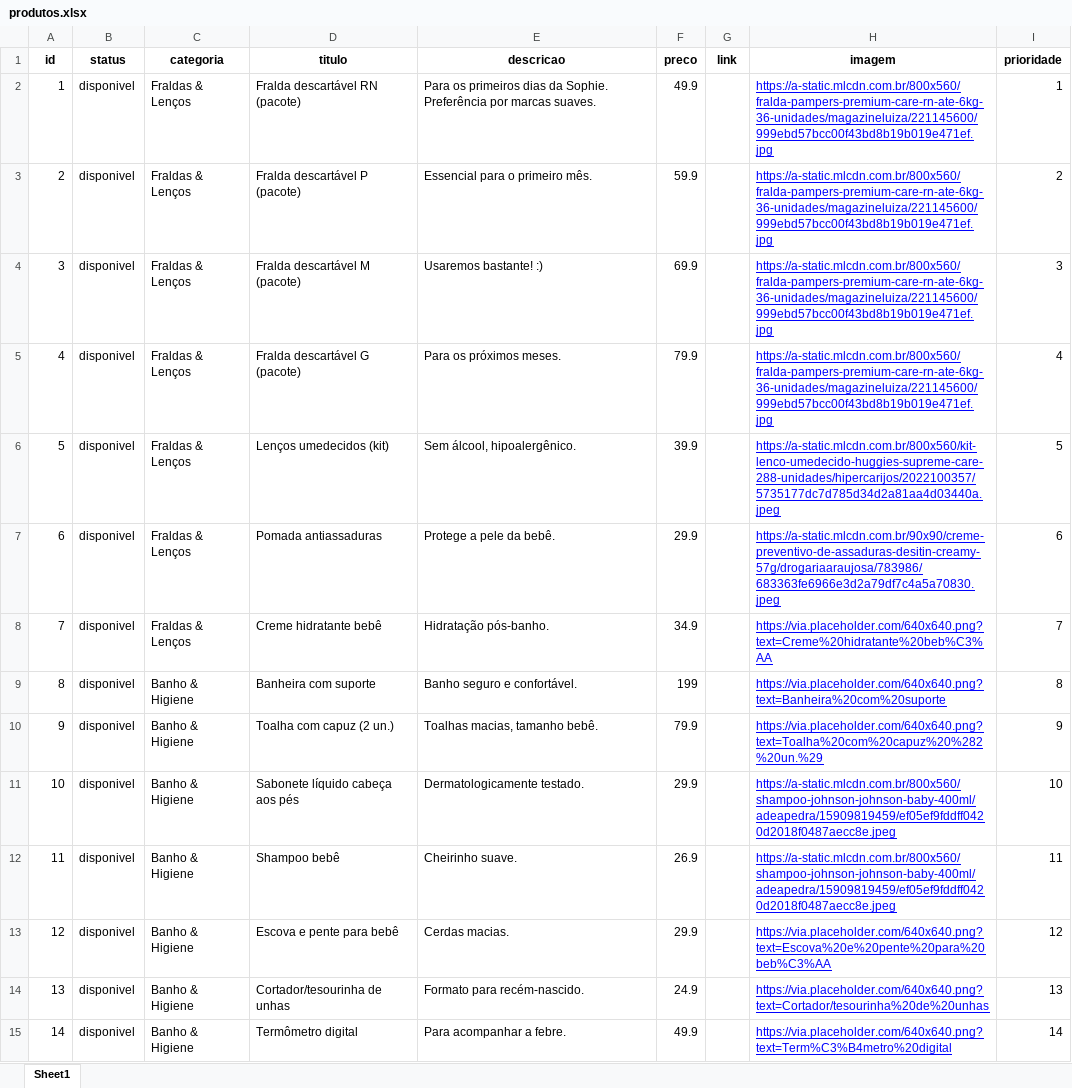
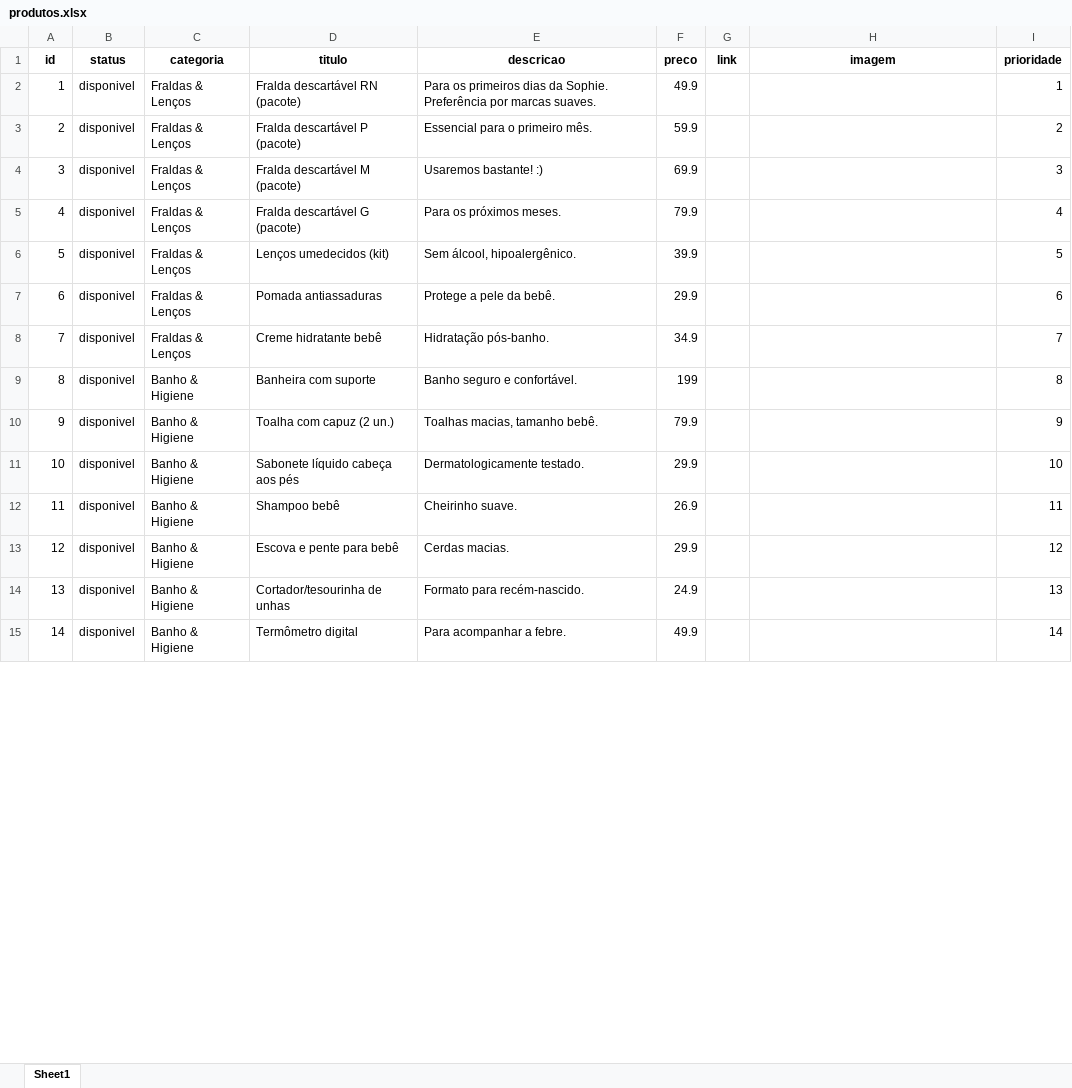
Before and after one commit to kelvinkefren/chadebebe, an Excel workbook: produtos.xlsx, sheet Sheet1, drawn as a sheet; only a part is shown; values as stored, in another font and other column widths than the file's, no borders; the diff covers the shown part only; the diff names each change by its address in the sheet, - before the commit and + after, or states it on an @@ line.

```diff
--- a/produtos.xlsx (sheet Sheet1)
+++ b/produtos.xlsx (sheet Sheet1)
-H2:H5 (imagem): https://a-static.mlcdn.com.br/800x560/fralda-pampers-premium-care-rn-ate-6kg-36-unidades/magazineluiza/221145600/999ebd57bcc00f43bd8b19b019e471ef.jpg
+H2:H5 (imagem): (empty)
-H6 (imagem): https://a-static.mlcdn.com.br/800x560/kit-lenco-umedecido-huggies-supreme-care-288-unidades/hipercarijos/2022100357/5735177dc7d785d34d2a81aa4d03440a.jpeg
+H6 (imagem): (empty)
-H7 (imagem): https://a-static.mlcdn.com.br/90x90/creme-preventivo-de-assaduras-desitin-creamy-57g/drogariaaraujosa/783986/683363fe6966e3d2a79df7c4a5a70830.jpeg
+H7 (imagem): (empty)
-H8 (imagem): https://via.placeholder.com/640x640.png?text=Creme%20hidratante%20beb%C3%AA
+H8 (imagem): (empty)
-H9 (imagem): https://via.placeholder.com/640x640.png?text=Banheira%20com%20suporte
+H9 (imagem): (empty)
-H10 (imagem): https://via.placeholder.com/640x640.png?text=Toalha%20com%20capuz%20%282%20un.%29
+H10 (imagem): (empty)
-H11:H12 (imagem): https://a-static.mlcdn.com.br/800x560/shampoo-johnson-johnson-baby-400ml/adeapedra/15909819459/ef05ef9fddff0420d2018f0487aecc8e.jpeg
+H11:H12 (imagem): (empty)
-H13 (imagem): https://via.placeholder.com/640x640.png?text=Escova%20e%20pente%20para%20beb%C3%AA
+H13 (imagem): (empty)
-H14 (imagem): https://via.placeholder.com/640x640.png?text=Cortador/tesourinha%20de%20unhas
+H14 (imagem): (empty)
-H15 (imagem): https://via.placeholder.com/640x640.png?text=Term%C3%B4metro%20digital
+H15 (imagem): (empty)
```
Also changed, not shown: 36 edited cells elsewhere in this sheet, 1 other file.
